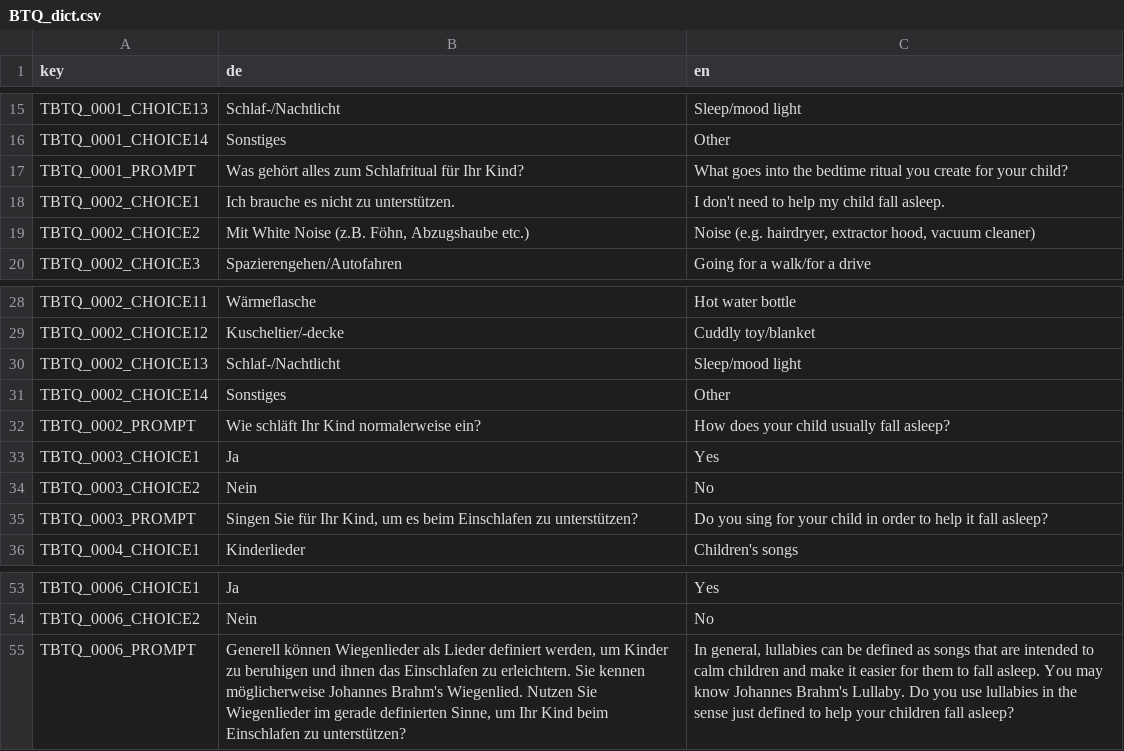
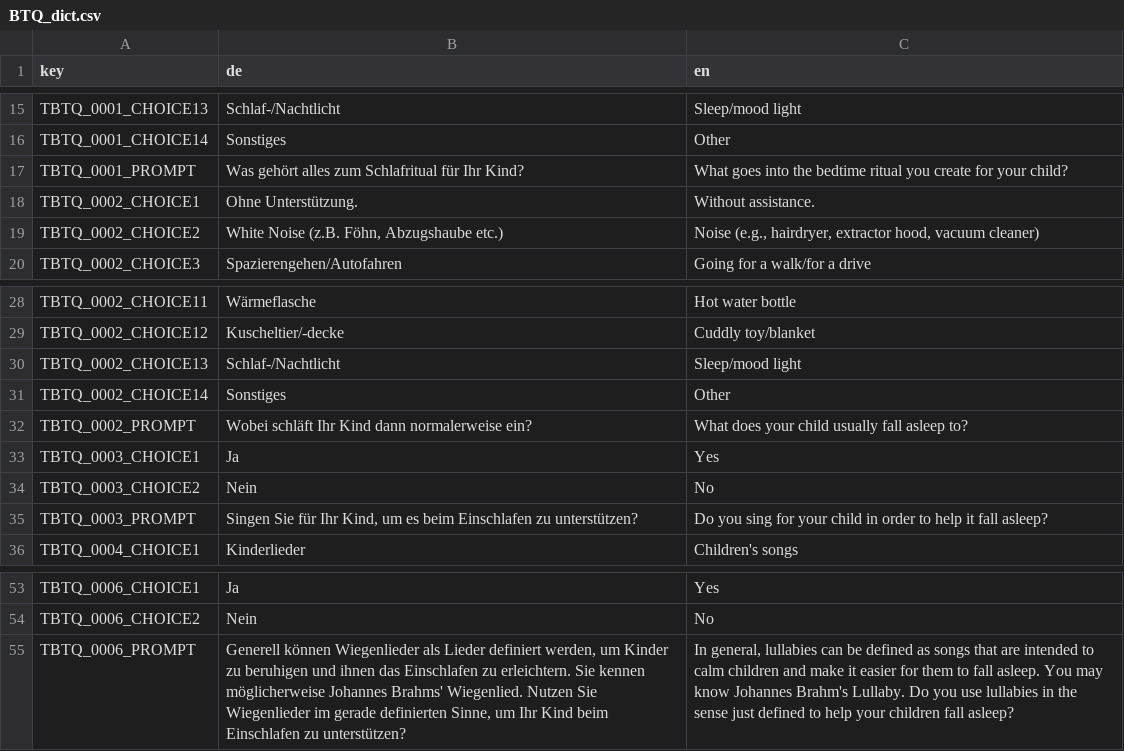
Before and after one commit to klausfrieler/psyquest, a CSV file: data_raw/dicts/BTQ_dict.csv, drawn as a sheet; only a part is shown, gaps mark what is left out.

```diff
--- a/data_raw/dicts/BTQ_dict.csv
+++ b/data_raw/dicts/BTQ_dict.csv
@@ -17,4 +17,4 @@ TBTQ_0001_CHOICE14;Sonstiges;Other
 TBTQ_0001_PROMPT;Was gehört alles zum Schlafritual für Ihr Kind?;What goes into the bedtime ritual you create for your child?
-TBTQ_0002_CHOICE1;Ich brauche es nicht zu unterstützen.;I don't need to help my child fall asleep.
-TBTQ_0002_CHOICE2;Mit White Noise (z.B. Föhn, Abzugshaube etc.);Noise (e.g. hairdryer, extractor hood, vacuum cleaner)
+TBTQ_0002_CHOICE1;Ohne Unterstützung.;Without assistance.
+TBTQ_0002_CHOICE2;White Noise (z.B. Föhn, Abzugshaube etc.);Noise (e.g., hairdryer, extractor hood, vacuum cleaner)
 TBTQ_0002_CHOICE3;Spazierengehen/Autofahren;Going for a walk/for a drive
@@ -31,3 +31,3 @@ TBTQ_0002_CHOICE13;Schlaf-/Nachtlicht;Sleep/mood light
 TBTQ_0002_CHOICE14;Sonstiges;Other
-TBTQ_0002_PROMPT;Wie schläft Ihr Kind normalerweise ein?;How does your child usually fall asleep?
+TBTQ_0002_PROMPT;Wobei schläft Ihr Kind dann normalerweise ein?;What does your child usually fall asleep to?
 TBTQ_0003_CHOICE1;Ja;Yes
@@ -54,2 +54,2 @@ TBTQ_0006_CHOICE1;Ja;Yes
 TBTQ_0006_CHOICE2;Nein;No
-TBTQ_0006_PROMPT;"Generell können Wiegenlieder als Lieder definiert werden, um Kinder zu beruhigen und ihnen das Einschlafen zu erleichtern. Sie kennen möglicherweise Johannes Brahm's Wiegenlied.  Nutzen Sie Wiegenlieder im gerade definierten Sinne, um Ihr Kind beim Einschlafen zu unterstützen?";"In general, lullabies can be defined as songs that are intended to calm children and make it easier for them to fall asleep. You may know Johannes Brahm's Lullaby. Do you use lullabies in the sense just defined to help your children fall asleep?"
+TBTQ_0006_PROMPT;"Generell können Wiegenlieder als Lieder definiert werden, um Kinder zu beruhigen und ihnen das Einschlafen zu erleichtern. Sie kennen möglicherweise Johannes Brahms' Wiegenlied.  Nutzen Sie Wiegenlieder im gerade definierten Sinne, um Ihr Kind beim Einschlafen zu unterstützen?";"In general, lullabies can be defined as songs that are intended to calm children and make it easier for them to fall asleep. You may know Johannes Brahm's Lullaby. Do you use lullabies in the sense just defined to help your children fall asleep?"
```
Also changed, not shown: data_raw/dicts/BFT_dict.csv, data_raw/dicts/CMS_dict.csv, 15 other files.
